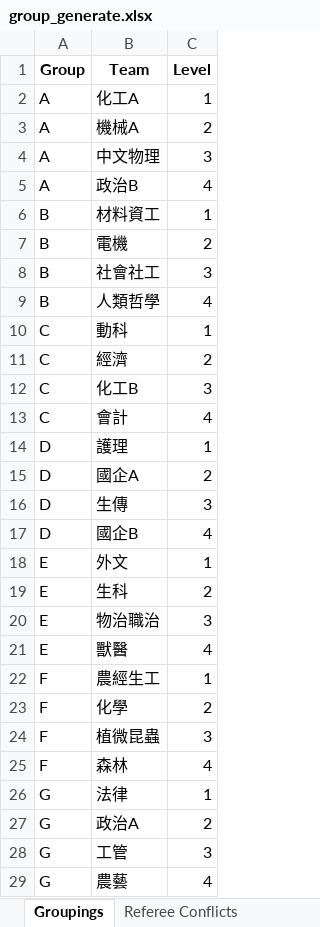
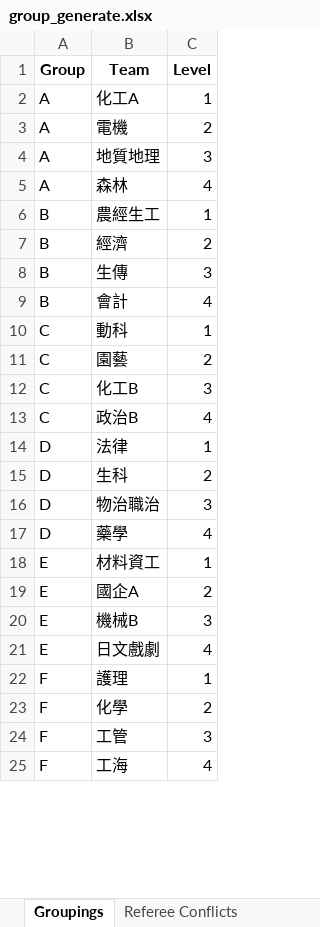
Before and after one commit to stonk0105/OR_Finals, an Excel workbook: OR_volleyball_system/group_generate.xlsx, sheet Groupings, drawn as a sheet; only a part is shown; values as stored, in another font and other column widths than the file's, no borders; removed rows and columns are numbered as before the commit, all else as after; the diff covers the shown part only; the diff names each change by its address in the sheet, - before the commit and + after, or states it on an @@ line.

```diff
--- a/OR_volleyball_system/group_generate.xlsx (sheet Groupings)
+++ b/OR_volleyball_system/group_generate.xlsx (sheet Groupings)
-B3 (Team): 機械A
+B3 (Team): 電機
-B4 (Team): 中文物理
+B4 (Team): 地質地理
-B5 (Team): 政治B
+B5 (Team): 森林
-B6 (Team): 材料資工
+B6 (Team): 農經生工
-B7 (Team): 電機
+B7 (Team): 經濟
-B8 (Team): 社會社工
+B8 (Team): 生傳
-B9 (Team): 人類哲學
+B9 (Team): 會計
-B11 (Team): 經濟
+B11 (Team): 園藝
-B13 (Team): 會計
+B13 (Team): 政治B
-B14 (Team): 護理
+B14 (Team): 法律
-row 15: D | 國企A | 2
-row 16: D | 生傳 | 3
-row 17: D | 國企B | 4
-row 18: E | 外文 | 1
-A15:A16 (Group): E
+A15:A16 (Group): D
+row 17: D | 藥學 | 4
+row 18: E | 材料資工 | 1
+row 19: E | 國企A | 2
+row 20: E | 機械B | 3
-B21 (Team): 獸醫
+B21 (Team): 日文戲劇
-B22 (Team): 農經生工
+B22 (Team): 護理
-row 24: F | 植微昆蟲 | 3
-row 25: F | 森林 | 4
-row 26: G | 法律 | 1
-row 27: G | 政治A | 2
-A24 (Group): G
+A24 (Group): F
-row 29: G | 農藝 | 4
+row 25: F | 工海 | 4
```
Also changed, not shown: 6 added rows, 2 removed rows and 8 edited cells elsewhere in this sheet, sheet Referee Conflicts, 4 other files.
